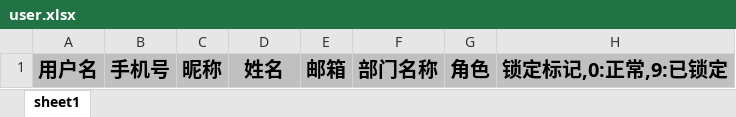
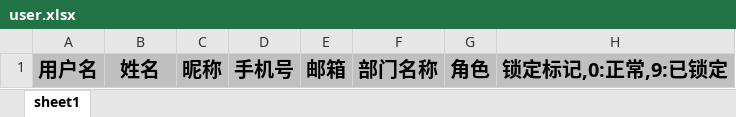
Before and after one commit to pig-mesh/pig, an Excel workbook: pigx-upms/pigx-upms-biz/src/main/resources/file/user.xlsx, sheet sheet1, drawn as a sheet; values as stored, in another font and other column widths than the file's, no borders; the diff names each change by its address in the sheet, - before the commit and + after, or states it on an @@ line.

```diff
--- a/pigx-upms/pigx-upms-biz/src/main/resources/file/user.xlsx (sheet sheet1)
+++ b/pigx-upms/pigx-upms-biz/src/main/resources/file/user.xlsx (sheet sheet1)
-B1: 手机号
+B1: 姓名
-D1: 姓名
+D1: 手机号
```
Also changed, not shown: 5 other files.
